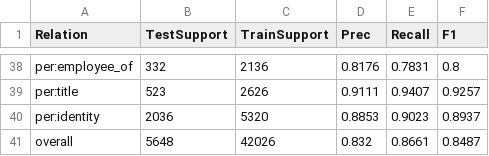
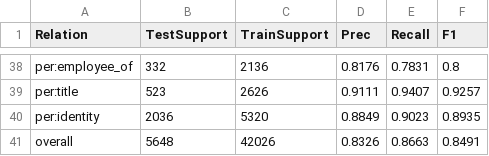
Before and after one commit to IAmHedgehog/SpanBERT, a CSV file: tables/table_aug_train_aug_dev_aug_test.csv, drawn as a sheet; only a part is shown, gaps mark what is left out; the diff covers the shown part only.

```diff
--- a/tables/table_aug_train_aug_dev_aug_test.csv
+++ b/tables/table_aug_train_aug_dev_aug_test.csv
@@ -39,3 +39,3 @@ per:employee_of,332,2136,0.8176,0.7831,0.8
 per:title,523,2626,0.9111,0.9407,0.9257
-per:identity,2036,5320,0.8853,0.9023,0.8937
-overall,5648,42026,0.832,0.8661,0.8487
+per:identity,2036,5320,0.8849,0.9023,0.8935
+overall,5648,42026,0.8326,0.8663,0.8491
```
Also changed, not shown: 31 edited cells elsewhere in this file, tables/table_aug_train_aug_test.csv, 10 other files.
